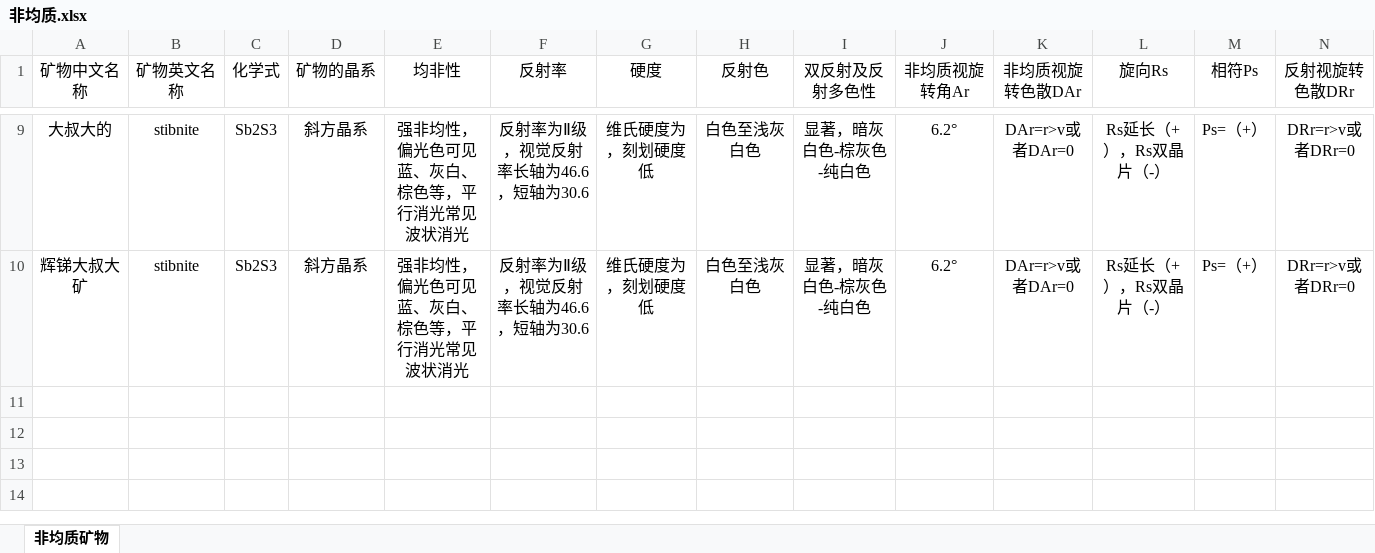
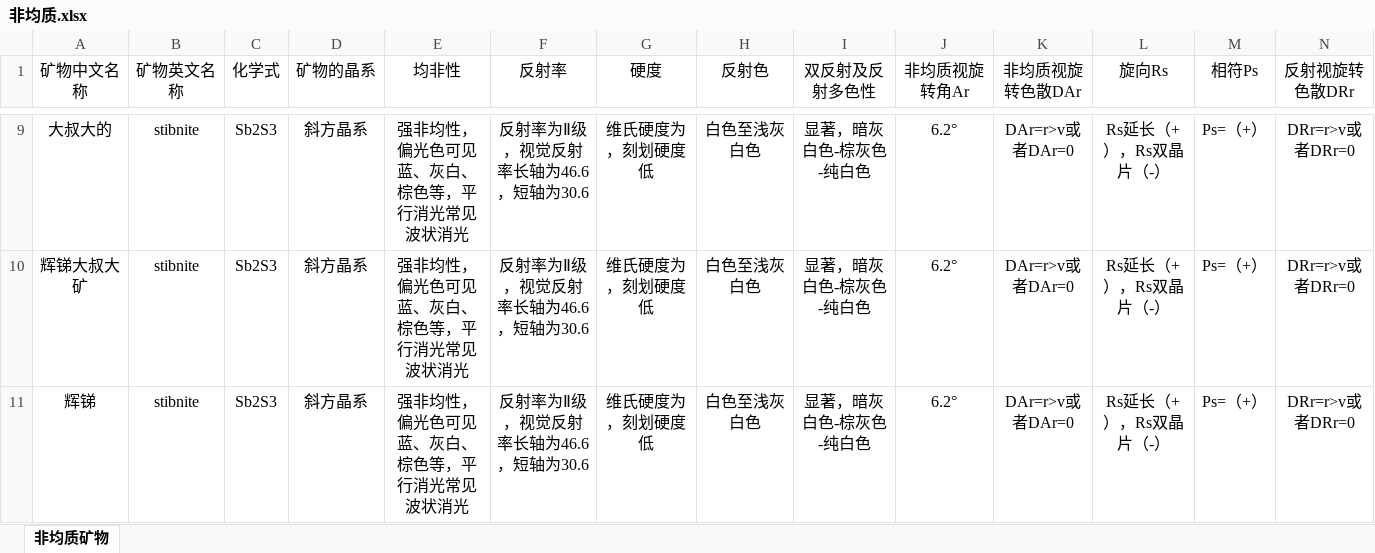
Before and after one commit to SongGangs/Mineral, an Excel workbook: Mineral/Data/Data/非均质.xlsx, sheet 非均质矿物, drawn as a sheet; only a part is shown, gaps mark what is left out; values as stored, in another font and other column widths than the file's, no borders; rows hold the shown columns only; the diff names each change by its address in the sheet, - before the commit and + after, or states it on an @@ line.

```diff
--- a/Mineral/Data/Data/非均质.xlsx (sheet 非均质矿物)
+++ b/Mineral/Data/Data/非均质.xlsx (sheet 非均质矿物)
+row 11: 辉锑 | stibnite | Sb2S3 | 斜方晶系 | 强非均性，偏光色可见蓝、灰白、棕色等，平行消光常见波状消光 | 反射率为Ⅱ级，视觉反射率长轴为46.6，短轴为30.6 | 维氏硬度为，刻划硬度低 | 白色至浅灰白色 | 显著，暗灰白色-棕灰色-纯白色 | 6.2° | DAr=r>v或者DAr=0 | Rs延长（+），Rs双晶片（-） | Ps=（+） | DRr=r>v或者DRr=0
```
Also changed, not shown: 6 other files.
